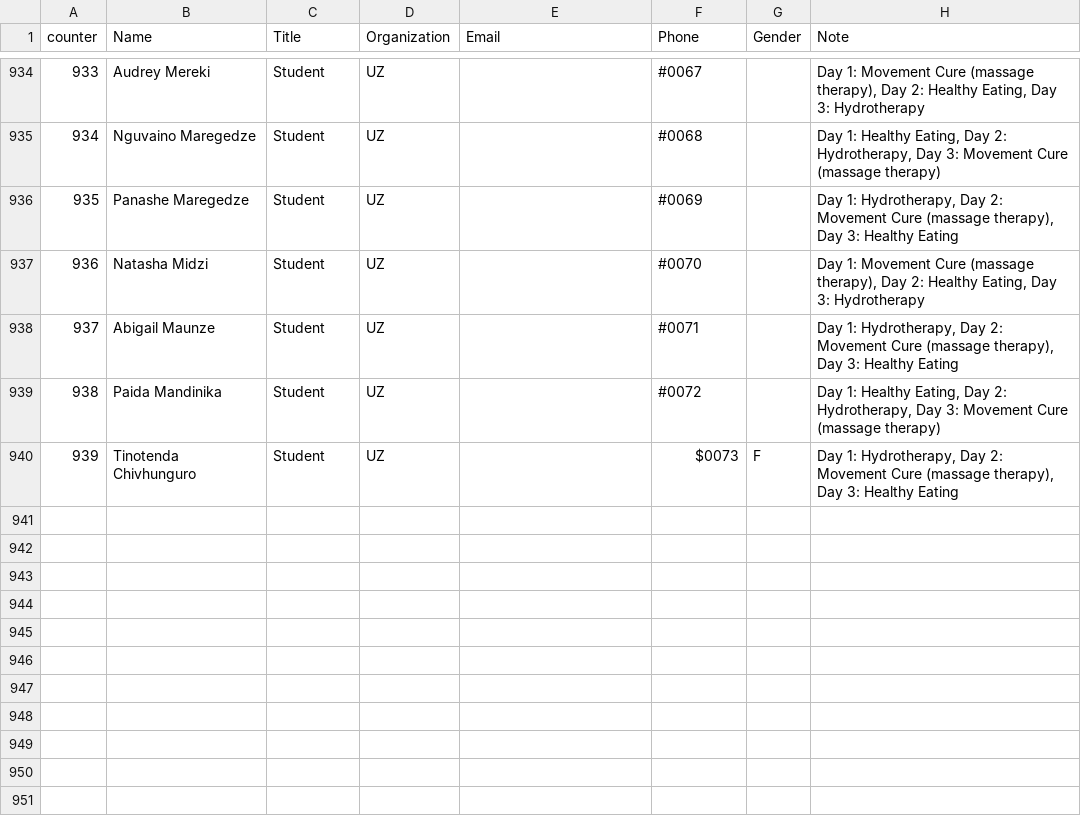
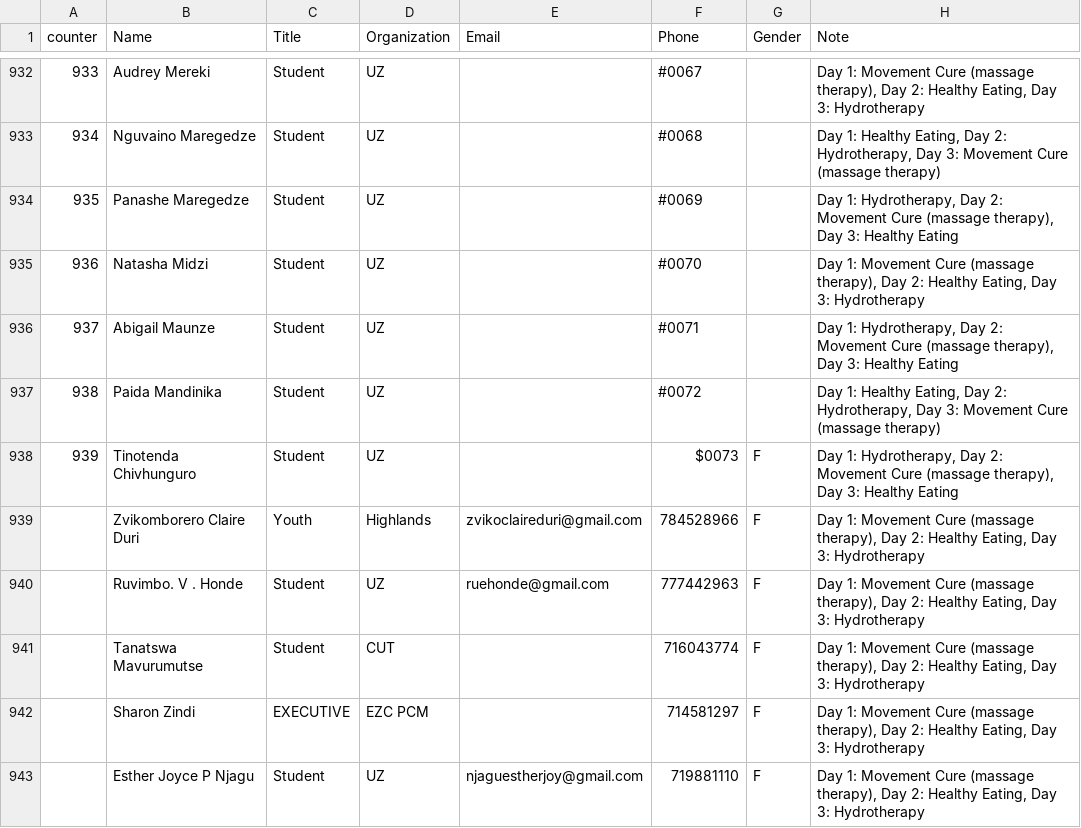
Before and after one commit to keptac/pcm-be, a CSV file: app-middlewares/attendees_db.csv, drawn as a sheet; only a part is shown, gaps mark what is left out; the diff covers the shown part only; the diff names each change by its address in the sheet, - before the commit and + after, or states it on an @@ line.

Commit message:
attendees names

```diff
--- a/app-middlewares/attendees_db.csv
+++ b/app-middlewares/attendees_db.csv
+row 939:  | Zvikomborero Claire Duri | Youth | Highlands | zvikoclaireduri@gmail.com | 784528966 | F | Day 1: Movement Cure (massage therapy), Day 2: Healthy Eating, Day 3: Hydrotherapy
+row 940:  | Ruvimbo. V . Honde | Student | UZ | ruehonde@gmail.com | 777442963 | F | Day 1: Movement Cure (massage therapy), Day 2: Healthy Eating, Day 3: Hydrotherapy
+row 941:  | Tanatswa Mavurumutse | Student | CUT |  | 716043774 | F | Day 1: Movement Cure (massage therapy), Day 2: Healthy Eating, Day 3: Hydrotherapy
+row 942:  | Sharon Zindi | EXECUTIVE | EZC PCM |  | 714581297 | F | Day 1: Movement Cure (massage therapy), Day 2: Healthy Eating, Day 3: Hydrotherapy
+row 943:  | Esther Joyce P Njagu | Student | UZ | njaguestherjoy@gmail.com | 719881110 | F | Day 1: Movement Cure (massage therapy), Day 2: Healthy Eating, Day 3: Hydrotherapy
```
Also changed, not shown: 4 added rows, 2 removed rows and 10 edited cells elsewhere in this file.
